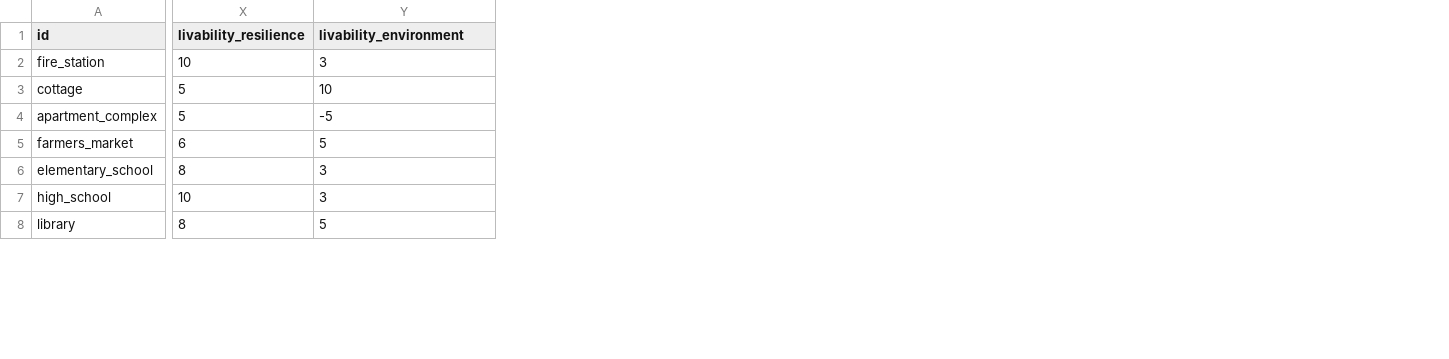
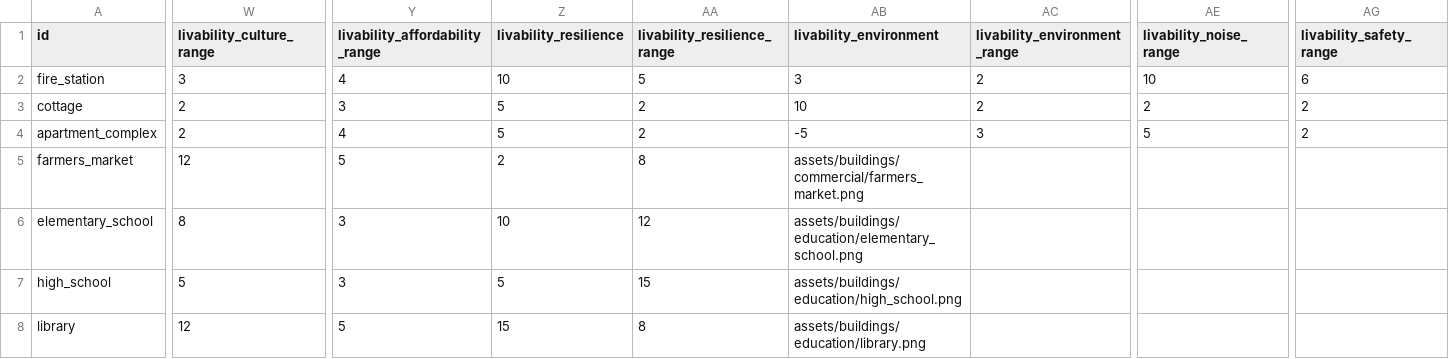
Before and after one commit to whatifwestudios/the-commons, a CSV file: building-template-v2.csv, drawn as a sheet; only a part is shown, gaps mark what is left out; addresses are those after the commit; the diff covers the shown part only; the diff names each change by its address in the sheet, - before the commit and + after, or states it on an @@ line.

```diff
--- a/building-template-v2.csv
+++ b/building-template-v2.csv
+column W (livability_culture_range), rows 2-8: 3 | 2 | 2 | 12 | 8 | 5 | 12
+column Y (livability_affordability_range), rows 2-8: 4 | 3 | 4 | 5 | 3 | 3 | 5
+column AA (livability_resilience_range), rows 2-8: 5 | 2 | 2 | 8 | 12 | 15 | 8
+column AC (livability_environment_range), rows 2-4: 2 | 2 | 3
+column AE (livability_noise_range), rows 2-4: 10 | 2 | 5
+column AG (livability_safety_range), rows 2-4: 6 | 2 | 2
-Z5 (livability_resilience): 6
+Z5 (livability_resilience): 2
-AB5 (livability_environment): 5
+AB5 (livability_environment): assets/buildings/commercial/farmers_market.png
-Z6 (livability_resilience): 8
+Z6 (livability_resilience): 10
-AB6 (livability_environment): 3
+AB6 (livability_environment): assets/buildings/education/elementary_school.png
-Z7 (livability_resilience): 10
+Z7 (livability_resilience): 5
-AB7 (livability_environment): 3
+AB7 (livability_environment): assets/buildings/education/high_school.png
-Z8 (livability_resilience): 8
+Z8 (livability_resilience): 15
-AB8 (livability_environment): 5
+AB8 (livability_environment): assets/buildings/education/library.png
```
Also changed, not shown: 38 edited cells elsewhere in this file, 29 other files.
